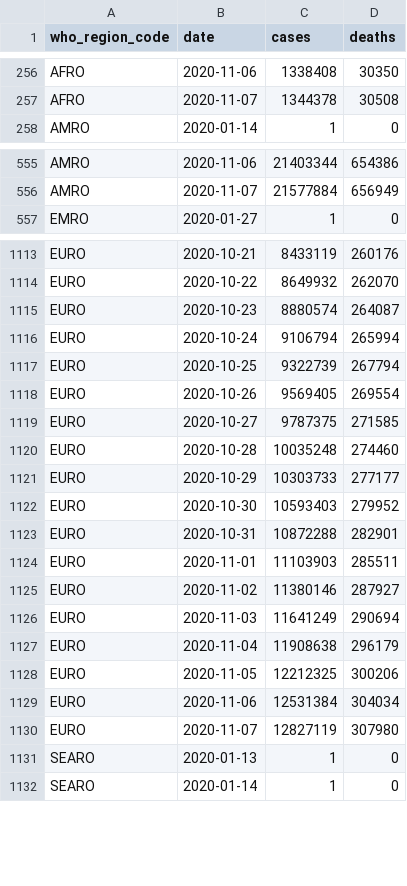
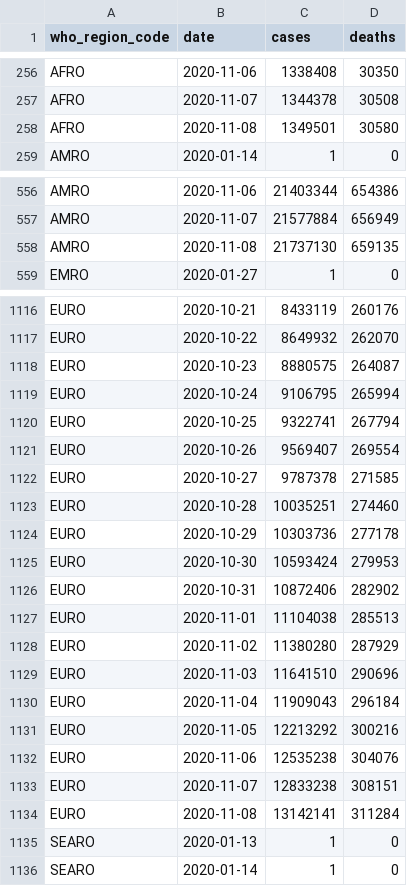
Before and after one commit to covid-open-data/xform-casecount-ecdc, a CSV file: output/who_regions.csv, drawn as a sheet; only a part is shown, gaps mark what is left out; the diff covers the shown part only.

```diff
--- a/output/who_regions.csv
+++ b/output/who_regions.csv
@@ -257,2 +257,3 @@ AFRO,2020-11-06,1338408,30350
 AFRO,2020-11-07,1344378,30508
+AFRO,2020-11-08,1349501,30580
 AMRO,2020-01-14,1,0
@@ -556,2 +557,3 @@ AMRO,2020-11-06,21403344,654386
 AMRO,2020-11-07,21577884,656949
+AMRO,2020-11-08,21737130,659135
 EMRO,2020-01-27,1,0
@@ -1114,18 +1117,19 @@ EURO,2020-10-21,8433119,260176
 EURO,2020-10-22,8649932,262070
-EURO,2020-10-23,8880574,264087
-EURO,2020-10-24,9106794,265994
-EURO,2020-10-25,9322739,267794
-EURO,2020-10-26,9569405,269554
-EURO,2020-10-27,9787375,271585
-EURO,2020-10-28,10035248,274460
-EURO,2020-10-29,10303733,277177
-EURO,2020-10-30,10593403,279952
-EURO,2020-10-31,10872288,282901
-EURO,2020-11-01,11103903,285511
-EURO,2020-11-02,11380146,287927
-EURO,2020-11-03,11641249,290694
-EURO,2020-11-04,11908638,296179
-EURO,2020-11-05,12212325,300206
-EURO,2020-11-06,12531384,304034
-EURO,2020-11-07,12827119,307980
+EURO,2020-10-23,8880575,264087
+EURO,2020-10-24,9106795,265994
+EURO,2020-10-25,9322741,267794
+EURO,2020-10-26,9569407,269554
+EURO,2020-10-27,9787378,271585
+EURO,2020-10-28,10035251,274460
+EURO,2020-10-29,10303736,277178
+EURO,2020-10-30,10593424,279953
+EURO,2020-10-31,10872406,282902
+EURO,2020-11-01,11104038,285513
+EURO,2020-11-02,11380280,287929
+EURO,2020-11-03,11641510,290696
+EURO,2020-11-04,11909043,296184
+EURO,2020-11-05,12213292,300216
+EURO,2020-11-06,12535238,304076
+EURO,2020-11-07,12833238,308151
+EURO,2020-11-08,13142141,311284
 SEARO,2020-01-13,1,0
```
Also changed, not shown: 3 added rows elsewhere in this file, output/continents.csv, output/global.csv, 1 other file.
